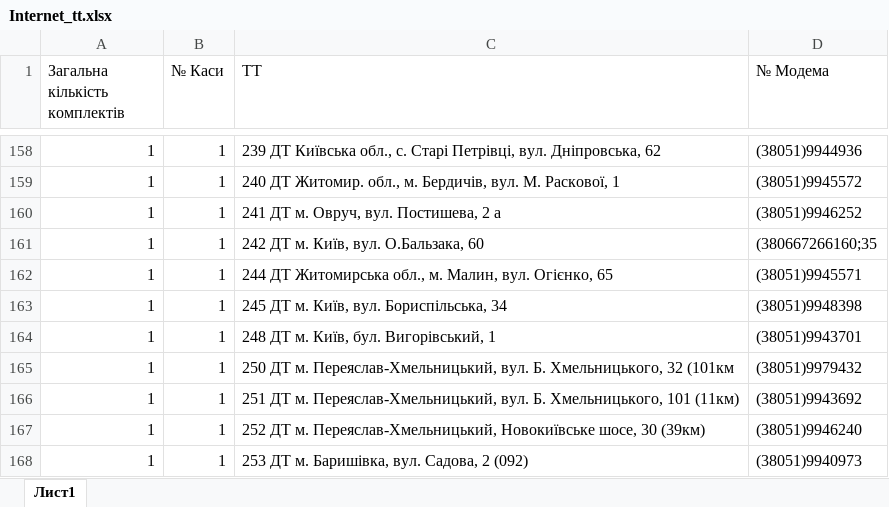
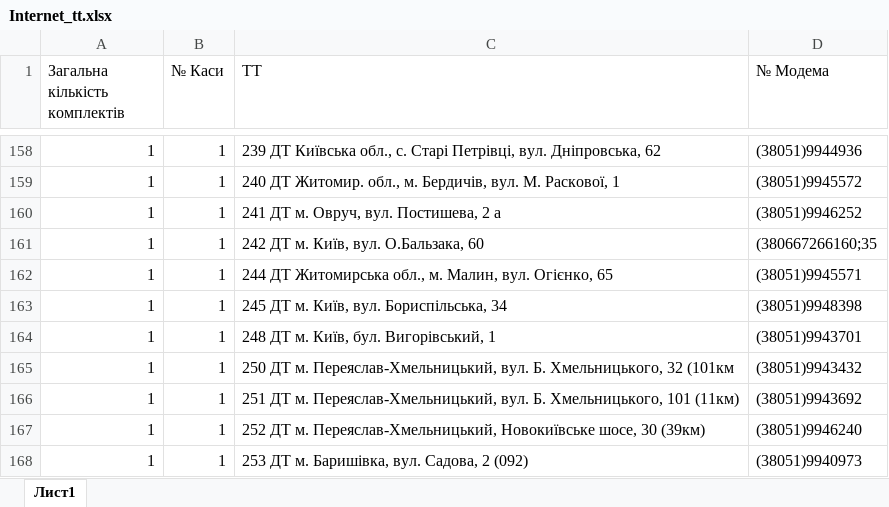
Before and after one commit to Andriyash/GitHub, an Excel workbook: Internet_tt.xlsx, sheet Лист1, drawn as a sheet; only a part is shown, gaps mark what is left out; values as stored, in another font and other column widths than the file's, no borders; the diff covers the shown part only; the diff names each change by its address in the sheet, - before the commit and + after, or states it on an @@ line.

```diff
--- a/Internet_tt.xlsx (sheet Лист1)
+++ b/Internet_tt.xlsx (sheet Лист1)
-D165 (№ Модема): (38051)9979432
+D165 (№ Модема): (38051)9943432
```
Also changed, not shown: 6 removed rows and 8 edited cells elsewhere in this sheet.
